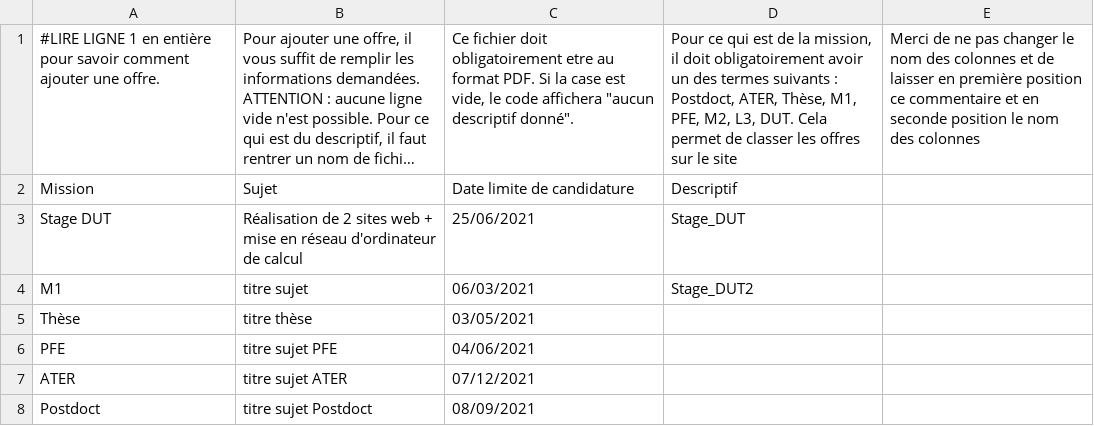
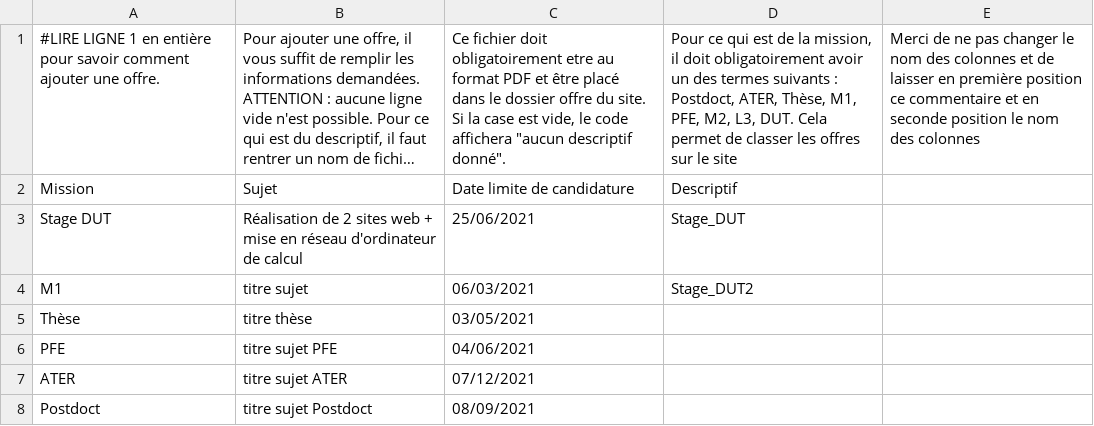
Before and after one commit to Thomas-DaPrato/site_web_stage, a CSV file: offre/offre.csv, drawn as a sheet; long unchanged cells end in …; the diff names each change by its address in the sheet, - before the commit and + after, or states it on an @@ line.

```diff
--- a/offre/offre.csv
+++ b/offre/offre.csv
-C1: …au format PDF. Si la…
+C1: …au format PDF et être placé dans le dossier offre du site. Si la…
```
Also changed, not shown: team/alumni.csv, 12 other files.
